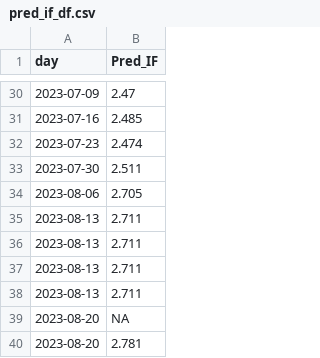
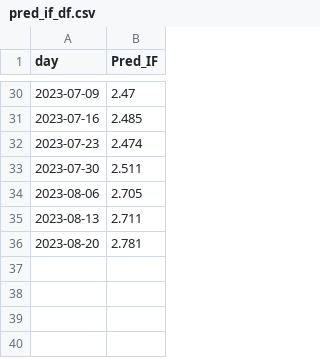
Before and after one commit to Wqing35/phenomics, a CSV file: weekly_online_paper_metrices/pred_if_df.csv, drawn as a sheet; only a part is shown, gaps mark what is left out; the diff names each change by its address in the sheet, - before the commit and + after, or states it on an @@ line.

```diff
--- a/weekly_online_paper_metrices/pred_if_df.csv
+++ b/weekly_online_paper_metrices/pred_if_df.csv
-row 36: 2023-08-13 | 2.711
-row 37: 2023-08-13 | 2.711
-row 38: 2023-08-13 | 2.711
-row 39: 2023-08-20 | NA
```
Also changed, not shown: 1 other file.
